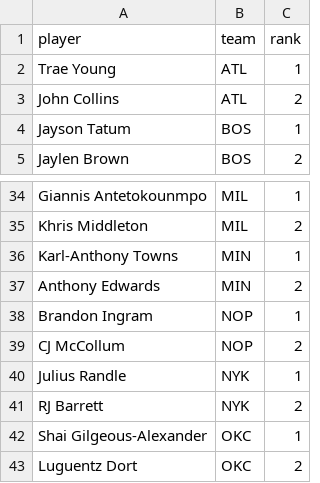
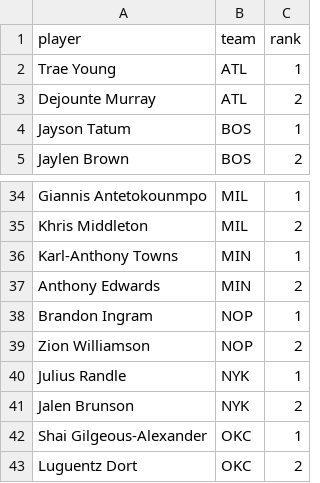
Before and after one commit to jyablonski/nba_elt_dbt, a CSV file: data/staging_seed_top_players.csv, drawn as a sheet; only a part is shown, gaps mark what is left out; the diff covers the shown part only.

```diff
--- a/data/staging_seed_top_players.csv
+++ b/data/staging_seed_top_players.csv
@@ -2,3 +2,3 @@ player,team,rank
 Trae Young,ATL,1
-John Collins,ATL,2
+Dejounte Murray,ATL,2
 Jayson Tatum,BOS,1
@@ -38,5 +38,5 @@ Anthony Edwards,MIN,2
 Brandon Ingram,NOP,1
-CJ McCollum,NOP,2
+Zion Williamson,NOP,2
 Julius Randle,NYK,1
-RJ Barrett,NYK,2
+Jalen Brunson,NYK,2
 Shai Gilgeous-Alexander,OKC,1
```
Also changed, not shown: 2 added rows, 2 removed rows and 10 edited cells elsewhere in this file, 4 other files.
